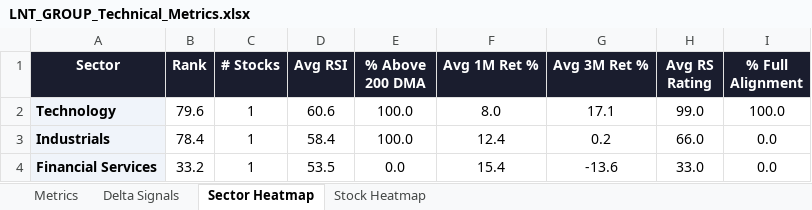
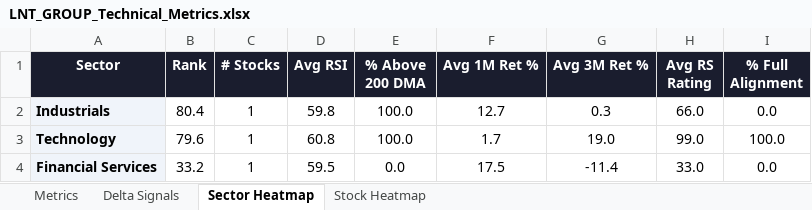
Before and after one commit to RanjitChennai/market-reports, an Excel workbook: LNT_GROUP_Technical_Metrics.xlsx, sheet Sector Heatmap, drawn as a sheet; values as stored, in another font and other column widths than the file's, no borders; conditional formats not drawn; removed rows and columns are numbered as before the commit, all else as after; the diff names each change by its address in the sheet, - before the commit and + after, or states it on an @@ line.

```diff
--- a/LNT_GROUP_Technical_Metrics.xlsx (sheet Sector Heatmap)
+++ b/LNT_GROUP_Technical_Metrics.xlsx (sheet Sector Heatmap)
+row 2: Industrials | 80.4 | 1 | 59.8 | 100.0 | 12.7 | 0.3 | 66.0 | 0.0
-D3 (Avg RSI): 60.6
+D3 (Avg RSI): 60.8
-F3 (Avg 1M Ret %): 8.0
+F3 (Avg 1M Ret %): 1.7
-G3 (Avg 3M Ret %): 17.1
+G3 (Avg 3M Ret %): 19.0
-row 3: Industrials | 78.4 | 1 | 58.4 | 100.0 | 12.4 | 0.2 | 66.0 | 0.0
-D4 (Avg RSI): 53.5
+D4 (Avg RSI): 59.5
-F4 (Avg 1M Ret %): 15.4
+F4 (Avg 1M Ret %): 17.5
-G4 (Avg 3M Ret %): -13.6
+G4 (Avg 3M Ret %): -11.4
```
Also changed, not shown: sheet Delta Signals, sheet Metrics, sheet Stock Heatmap.
